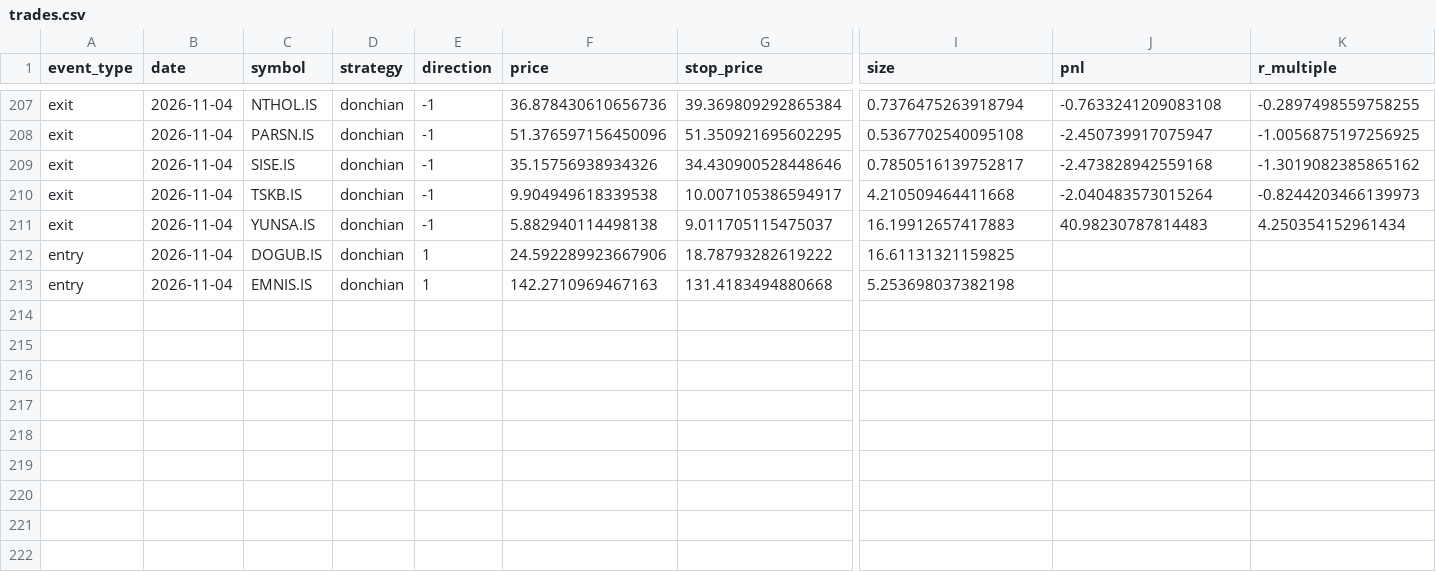
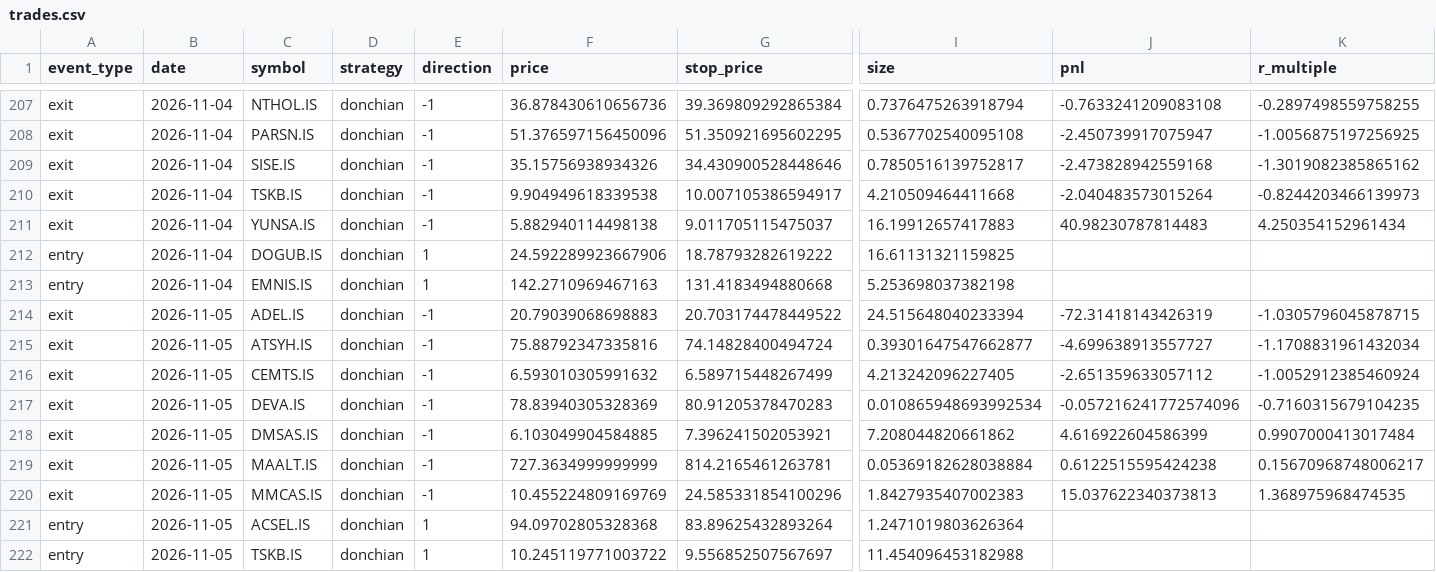
Before and after one commit to osmanacarr/trading-system, a CSV file: paper_trading/logs/trades.csv, drawn as a sheet; only a part is shown, gaps mark what is left out; rows hold the shown columns only; the diff names each change by its address in the sheet, - before the commit and + after, or states it on an @@ line.

```diff
--- a/paper_trading/logs/trades.csv
+++ b/paper_trading/logs/trades.csv
+row 214: exit | 2026-11-05 | ADEL.IS | donchian | -1 | 20.79039068698883 | 20.703174478449522 | 24.515648040233394 | -72.31418143426319 | -1.0305796045878715
+row 215: exit | 2026-11-05 | ATSYH.IS | donchian | -1 | 75.88792347335816 | 74.14828400494724 | 0.39301647547662877 | -4.699638913557727 | -1.1708831961432034
+row 216: exit | 2026-11-05 | CEMTS.IS | donchian | -1 | 6.593010305991632 | 6.589715448267499 | 4.213242096227405 | -2.651359633057112 | -1.0052912385460924
+row 217: exit | 2026-11-05 | DEVA.IS | donchian | -1 | 78.83940305328369 | 80.91205378470283 | 0.010865948693992534 | -0.057216241772574096 | -0.7160315679104235
+row 218: exit | 2026-11-05 | DMSAS.IS | donchian | -1 | 6.103049904584885 | 7.396241502053921 | 7.208044820661862 | 4.616922604586399 | 0.9907000413017484
+row 219: exit | 2026-11-05 | MAALT.IS | donchian | -1 | 727.3634999999999 | 814.2165461263781 | 0.05369182628038884 | 0.6122515595424238 | 0.15670968748006217
+row 220: exit | 2026-11-05 | MMCAS.IS | donchian | -1 | 10.455224809169769 | 24.585331854100296 | 1.8427935407002383 | 15.037622340373813 | 1.368975968474535
+row 221: entry | 2026-11-05 | ACSEL.IS | donchian | 1 | 94.09702805328368 | 83.89625432893264 | 1.2471019803626364
+row 222: entry | 2026-11-05 | TSKB.IS | donchian | 1 | 10.245119771003722 | 9.556852507567697 | 11.454096453182988
```
Also changed, not shown: paper_trading/logs/equity.csv, 6 other files.
